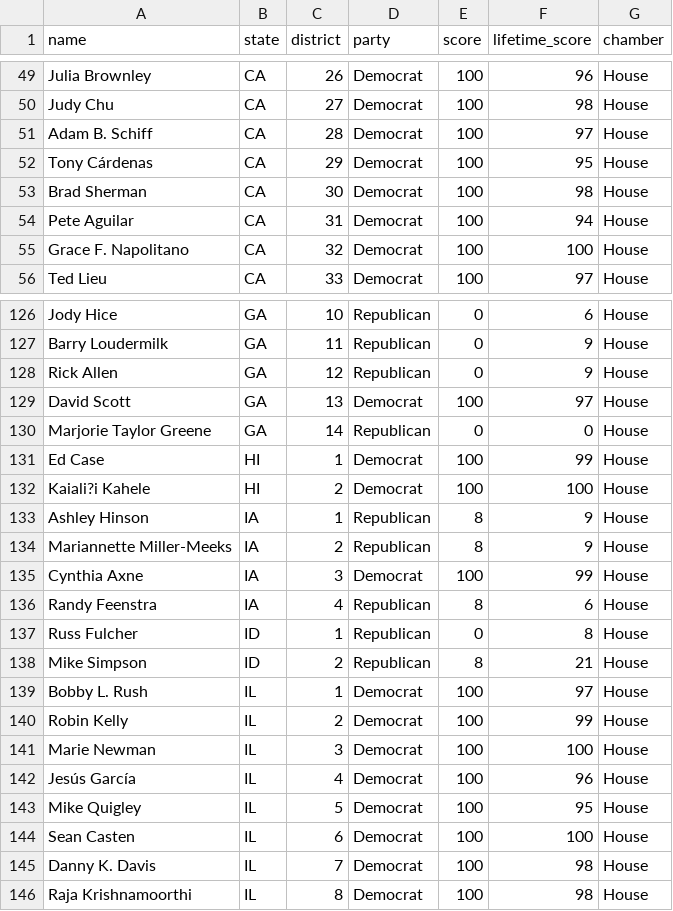
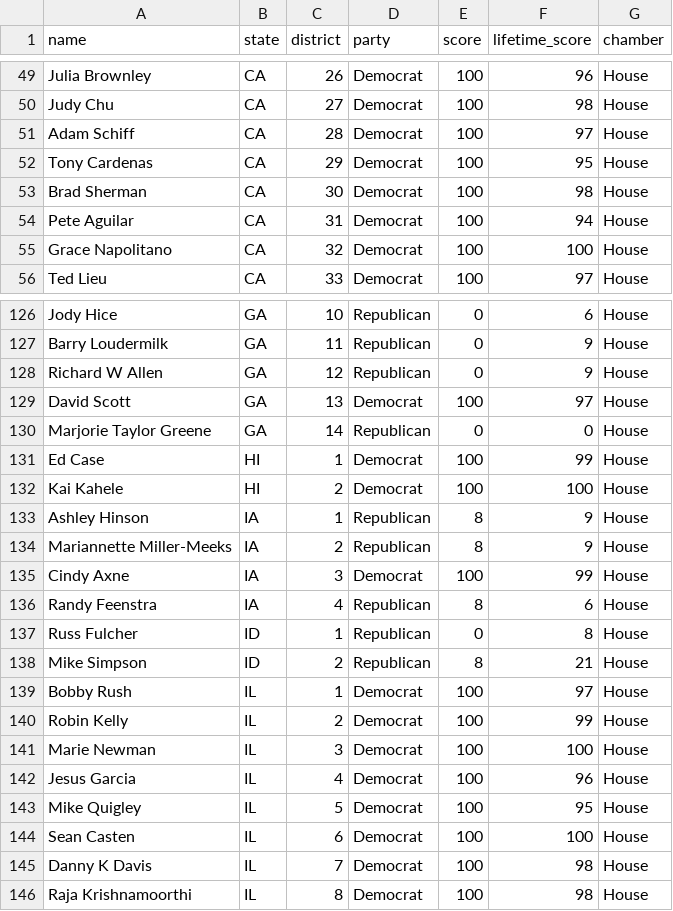
Before and after one commit to cje25/unions-and-funding, a CSV file: data/cleaned_union_scores.csv, drawn as a sheet; only a part is shown, gaps mark what is left out; the diff covers the shown part only; the diff names each change by its address in the sheet, - before the commit and + after, or states it on an @@ line.

```diff
--- a/data/cleaned_union_scores.csv
+++ b/data/cleaned_union_scores.csv
-A51 (name): Adam B. Schiff
+A51 (name): Adam Schiff
-A52 (name): Tony Cárdenas
+A52 (name): Tony Cardenas
-A55 (name): Grace F. Napolitano
+A55 (name): Grace Napolitano
-A128 (name): Rick Allen
+A128 (name): Richard W Allen
-A132 (name): Kaiali?i Kahele
+A132 (name): Kai Kahele
-A135 (name): Cynthia Axne
+A135 (name): Cindy Axne
-A139 (name): Bobby L. Rush
+A139 (name): Bobby Rush
-A142 (name): Jesús García
+A142 (name): Jesus Garcia
-A145 (name): Danny K. Davis
+A145 (name): Danny K Davis
```
Also changed, not shown: 91 edited cells elsewhere in this file.
